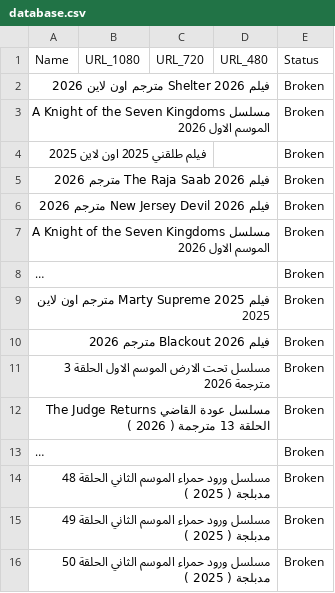
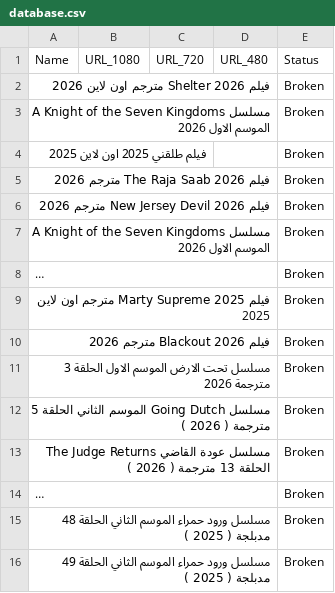
Before and after one commit to OmarLalgerino/Turkish-series-RS, a CSV file: database.csv, drawn as a sheet; long unchanged cells end in ….

Commit message:
Update Movies Database

```diff
--- a/database.csv
+++ b/database.csv
@@ -11,2 +11,3 @@ Name,URL_1080,URL_720,URL_480,Status
 مسلسل تحت الارض الموسم الاول الحلقة 3 مترجمة                                                                                                                                                 2026,,,,Broken
+مسلسل Going Dutch الموسم الثاني الحلقة 5 مترجمة     ( 2026  ),,,,Broken
 مسلسل عودة القاضي The Judge Returns الحلقة 13 مترجمة     ( 2026  ),,,,Broken
@@ -15,2 +16 @@ Name,URL_1080,URL_720,URL_480,Status
 مسلسل ورود حمراء الموسم الثاني الحلقة 49 مدبلجة     ( 2025  ),,,,Broken
-مسلسل ورود حمراء الموسم الثاني الحلقة 50 مدبلجة     ( 2025  ),,,,Broken
```
